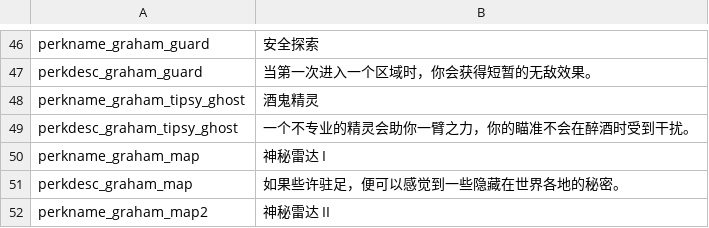
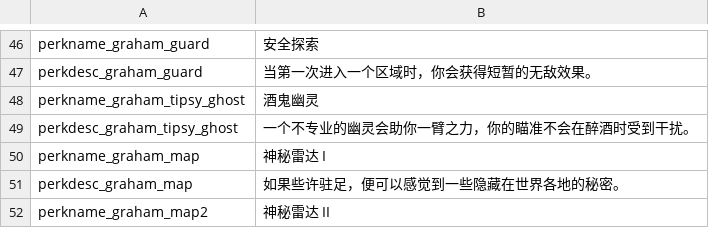
Before and after one commit to GrahamBurgers/grahamsperks, a CSV file: files/translations_chinese.csv, drawn as a sheet; only a part is shown, gaps mark what is left out.

```diff
--- a/files/translations_chinese.csv
+++ b/files/translations_chinese.csv
@@ -47,4 +47,4 @@ perkname_graham_guard,"安全探索",,,,,,,,,,,,
 perkdesc_graham_guard,"当第一次进入一个区域时，你会获得短暂的无敌效果。",,,,,,,,,,,,
-perkname_graham_tipsy_ghost,"酒鬼精灵",,,,,,,,,,,,
-perkdesc_graham_tipsy_ghost,"一个不专业的精灵会助你一臂之力，你的瞄准不会在醉酒时受到干扰。",,,,,,,,,,,,
+perkname_graham_tipsy_ghost,"酒鬼幽灵",,,,,,,,,,,,
+perkdesc_graham_tipsy_ghost,"一个不专业的幽灵会助你一臂之力，你的瞄准不会在醉酒时受到干扰。",,,,,,,,,,,,
 perkname_graham_map,"神秘雷达 I",,,,,,,,,,,,
```
Also changed, not shown: files/translations_chinese_1.5_books.csv, files/translations_chinese_books.csv, 7 other files.
